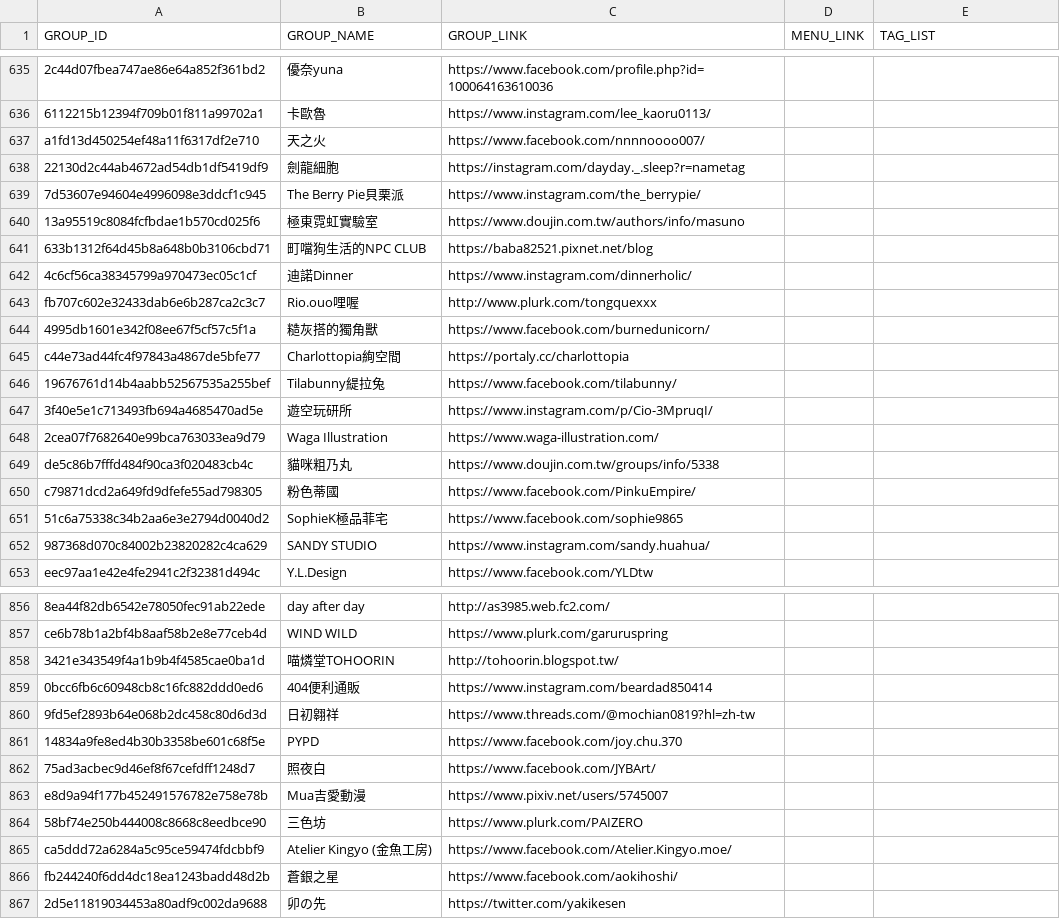
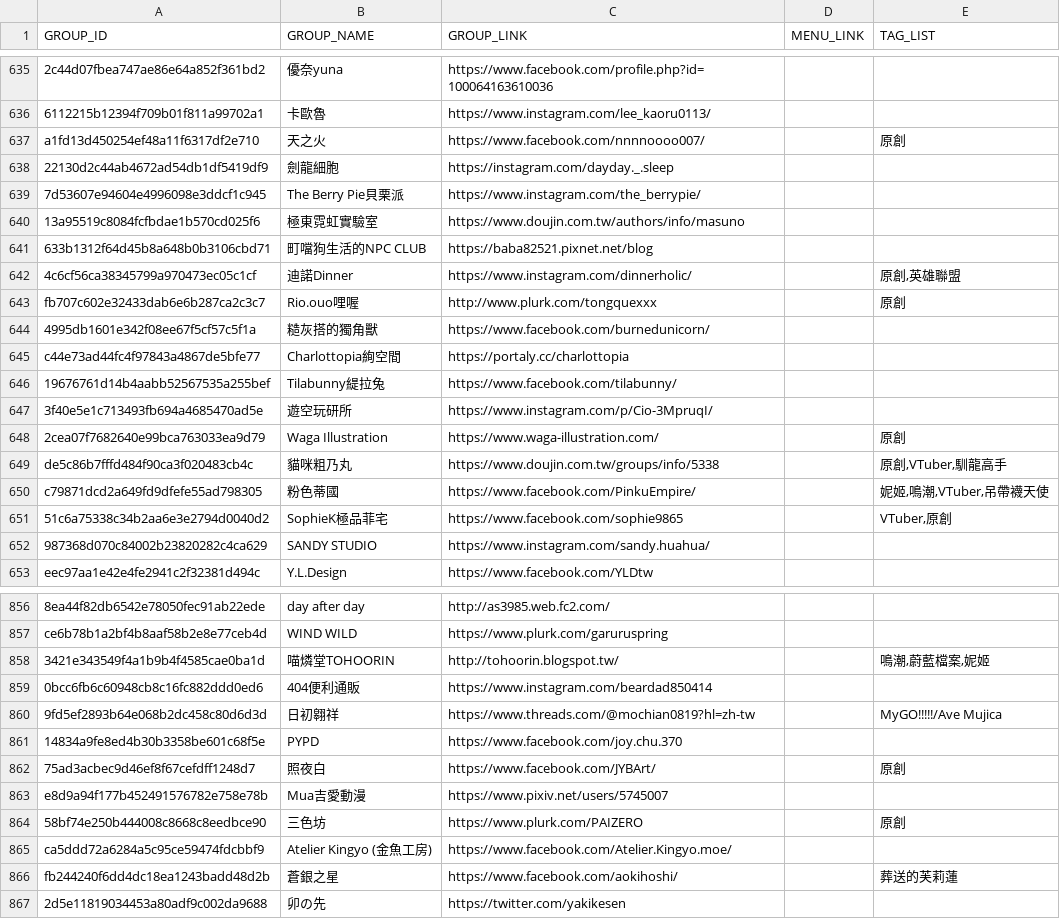
Before and after one commit to nh60211as/DoujinMapMarker, a CSV file: data/CWT72/group-list.csv, drawn as a sheet; only a part is shown, gaps mark what is left out; the diff covers the shown part only; the diff names each change by its address in the sheet, - before the commit and + after, or states it on an @@ line.

```diff
--- a/data/CWT72/group-list.csv
+++ b/data/CWT72/group-list.csv
-E637 (TAG_LIST): (empty)
+E637 (TAG_LIST): 原創
-C638 (GROUP_LINK): https://instagram.com/dayday._.sleep?r=nametag
+C638 (GROUP_LINK): https://instagram.com/dayday._.sleep
-E642 (TAG_LIST): (empty)
+E642 (TAG_LIST): 原創,英雄聯盟
-E643 (TAG_LIST): (empty)
+E643 (TAG_LIST): 原創
-E648 (TAG_LIST): (empty)
+E648 (TAG_LIST): 原創
-E649 (TAG_LIST): (empty)
+E649 (TAG_LIST): 原創,VTuber,馴龍高手
-E650 (TAG_LIST): (empty)
+E650 (TAG_LIST): 妮姬,鳴潮,VTuber,吊帶襪天使
-E651 (TAG_LIST): (empty)
+E651 (TAG_LIST): VTuber,原創
-E858 (TAG_LIST): (empty)
+E858 (TAG_LIST): 鳴潮,蔚藍檔案,妮姬
-E860 (TAG_LIST): (empty)
+E860 (TAG_LIST): MyGO!!!!!/Ave Mujica
-E862 (TAG_LIST): (empty)
+E862 (TAG_LIST): 原創
-E864 (TAG_LIST): (empty)
+E864 (TAG_LIST): 原創
-E866 (TAG_LIST): (empty)
+E866 (TAG_LIST): 葬送的芙莉蓮
```
Also changed, not shown: 123 edited cells elsewhere in this file, 3 other files.
